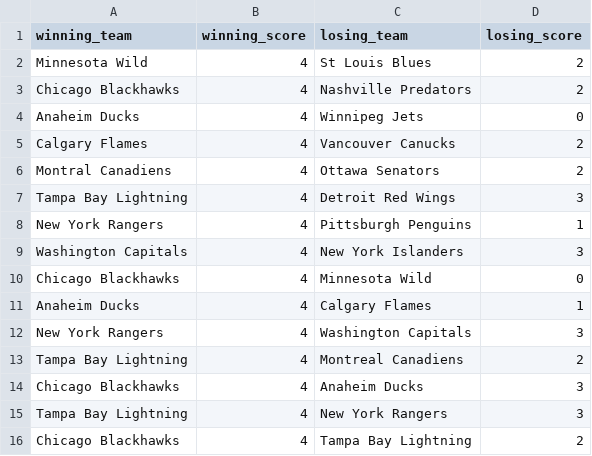
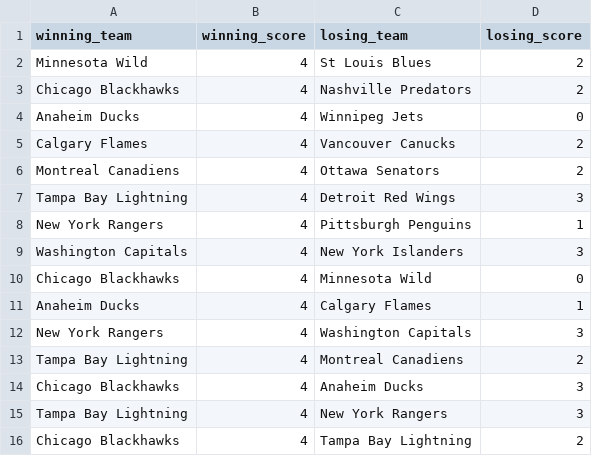
Before and after one commit to jstevenperry/sportsnet, a CSV file: src/main/resources/nhl/2014-15-tournament_result.csv, drawn as a sheet.

```diff
--- a/src/main/resources/nhl/2014-15-tournament_result.csv
+++ b/src/main/resources/nhl/2014-15-tournament_result.csv
@@ -5,3 +5,3 @@ Anaheim Ducks,4,Winnipeg Jets,0
 Calgary Flames,4,Vancouver Canucks,2
-Montral Canadiens,4,Ottawa Senators,2
+Montreal Canadiens,4,Ottawa Senators,2
 Tampa Bay Lightning,4,Detroit Red Wings,3
```
Also changed, not shown: src/main/resources/nhl/2013-14-tournament_result.csv, src/main/resources/nhl/2014-15-tournament_participant.csv.
